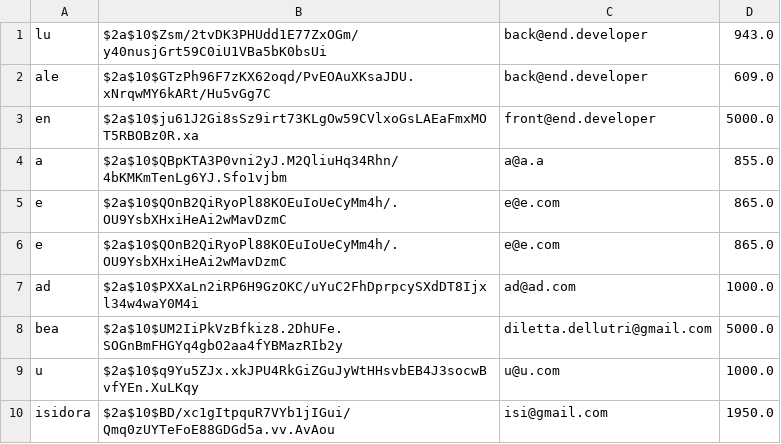
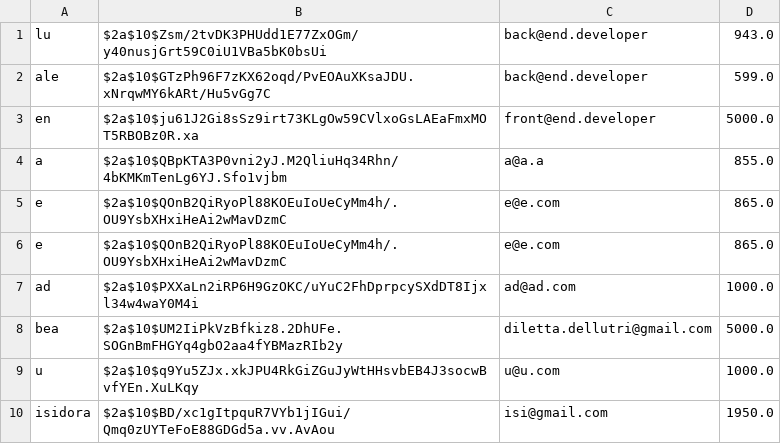
Before and after one commit to MrVannu/MagikMarket, a CSV file: src/main/resources/userDB.csv, drawn as a sheet.

```diff
--- a/src/main/resources/userDB.csv
+++ b/src/main/resources/userDB.csv
@@ -1,3 +1,3 @@
 "lu","$2a$10$Zsm/2tvDK3PHUdd1E77ZxOGm/y40nusjGrt59C0iU1VBa5bK0bsUi","back@end.developer","943.0"
-"ale","$2a$10$GTzPh96F7zKX62oqd/PvEOAuXKsaJDU.xNrqwMY6kARt/Hu5vGg7C","back@end.developer","609.0"
+"ale","$2a$10$GTzPh96F7zKX62oqd/PvEOAuXKsaJDU.xNrqwMY6kARt/Hu5vGg7C","back@end.developer","599.0"
 "en","$2a$10$ju61J2Gi8sSz9irt73KLgOw59CVlxoGsLAEaFmxMOT5RBOBz0R.xa","front@end.developer","5000.0"
```
Also changed, not shown: 4 other files.
